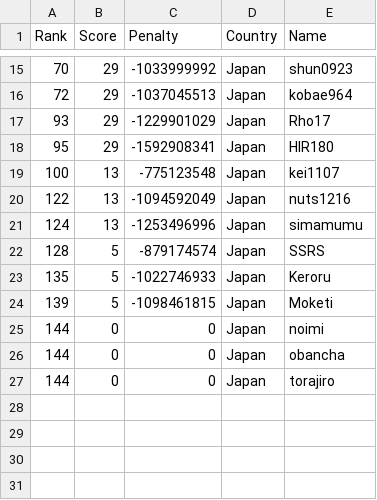
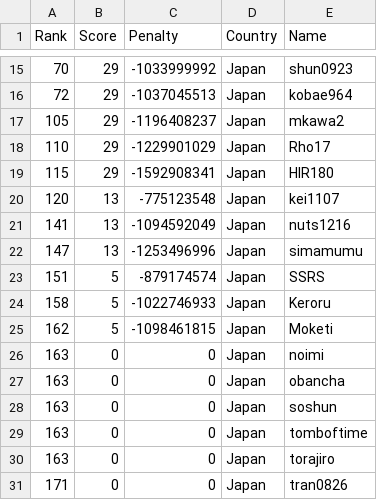
Before and after one commit to Sea-n/GCJ-score, a TSV file: 2020-Round1B/Japan.tsv, drawn as a sheet; only a part is shown, gaps mark what is left out.

```diff
--- a/2020-Round1B/Japan.tsv
+++ b/2020-Round1B/Japan.tsv
@@ -16,12 +16,16 @@ Rank	Score	Penalty	Country	Name
 72	29	-1037045513	Japan	kobae964
-93	29	-1229901029	Japan	Rho17
-95	29	-1592908341	Japan	HIR180
-100	13	-775123548	Japan	kei1107
-122	13	-1094592049	Japan	nuts1216
-124	13	-1253496996	Japan	simamumu
-128	5	-879174574	Japan	SSRS
-135	5	-1022746933	Japan	Keroru
-139	5	-1098461815	Japan	Moketi
-144	0	0	Japan	noimi
-144	0	0	Japan	obancha
-144	0	0	Japan	torajiro
+105	29	-1196408237	Japan	mkawa2
+110	29	-1229901029	Japan	Rho17
+115	29	-1592908341	Japan	HIR180
+120	13	-775123548	Japan	kei1107
+141	13	-1094592049	Japan	nuts1216
+147	13	-1253496996	Japan	simamumu
+151	5	-879174574	Japan	SSRS
+158	5	-1022746933	Japan	Keroru
+162	5	-1098461815	Japan	Moketi
+163	0	0	Japan	noimi
+163	0	0	Japan	obancha
+163	0	0	Japan	soshun
+163	0	0	Japan	tomboftime
+163	0	0	Japan	torajiro
+171	0	0	Japan	tran0826
```
Also changed, not shown: 2020-Round1B/ALL.tsv, 2020-Round1B/China.tsv, 7 other files.
